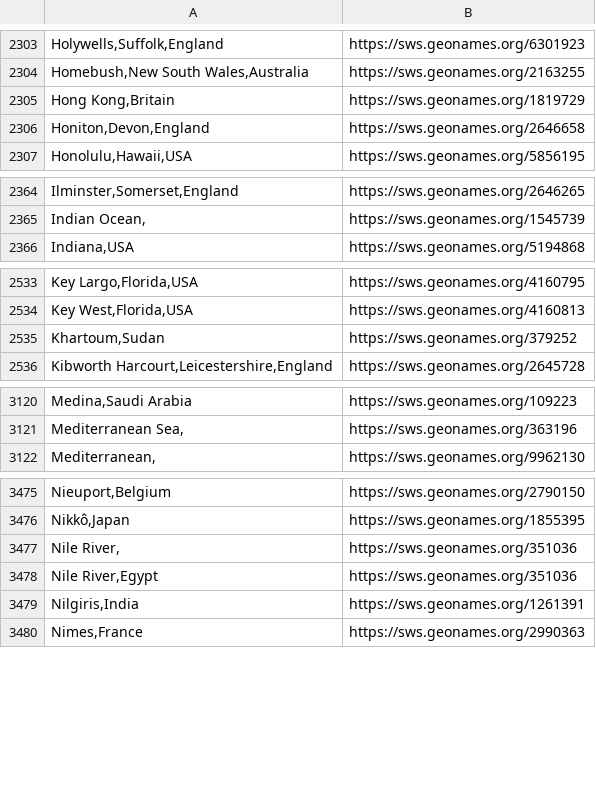
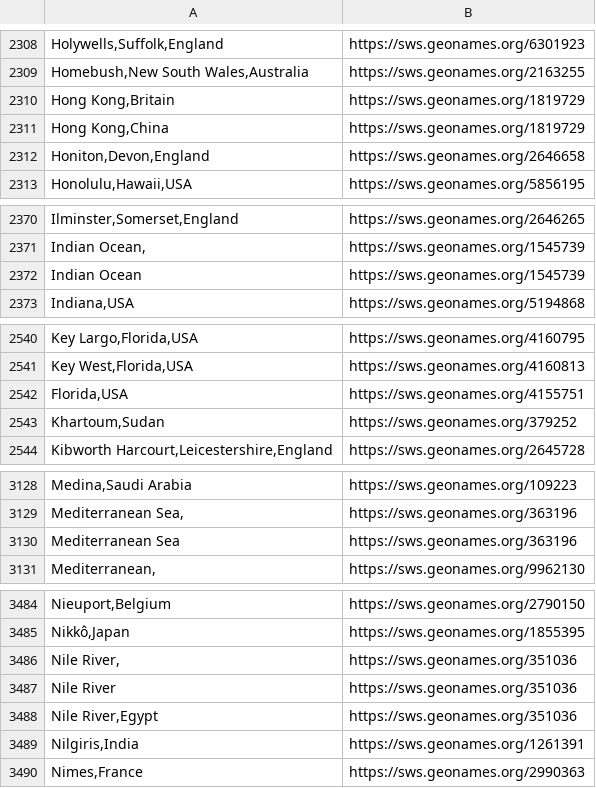
Before and after one commit to cwrc/RDF-extraction, a CSV file: data/places.csv, drawn as a sheet; only a part is shown, gaps mark what is left out; the diff covers the shown part only.

```diff
--- a/data/places.csv
+++ b/data/places.csv
@@ -2305,2 +2310,3 @@
 "Hong Kong,Britain",https://sws.geonames.org/1819729
+"Hong Kong,China",https://sws.geonames.org/1819729
 "Honiton,Devon,England",https://sws.geonames.org/2646658
@@ -2365,2 +2371,3 @@
 "Indian Ocean,",https://sws.geonames.org/1545739
+"Indian Ocean",https://sws.geonames.org/1545739
 "Indiana,USA",https://sws.geonames.org/5194868
@@ -2534,2 +2541,3 @@
 "Key West,Florida,USA",https://sws.geonames.org/4160813
+"Florida,USA",https://sws.geonames.org/4155751
 "Khartoum,Sudan",https://sws.geonames.org/379252
@@ -3121,2 +3129,3 @@
 "Mediterranean Sea,",https://sws.geonames.org/363196
+"Mediterranean Sea",https://sws.geonames.org/363196
 "Mediterranean,",https://sws.geonames.org/9962130
@@ -3477,2 +3486,3 @@
 "Nile River,",https://sws.geonames.org/351036
+"Nile River",https://sws.geonames.org/351036
 "Nile River,Egypt",https://sws.geonames.org/351036
```
Also changed, not shown: 5 added rows elsewhere in this file, 1 other file.
